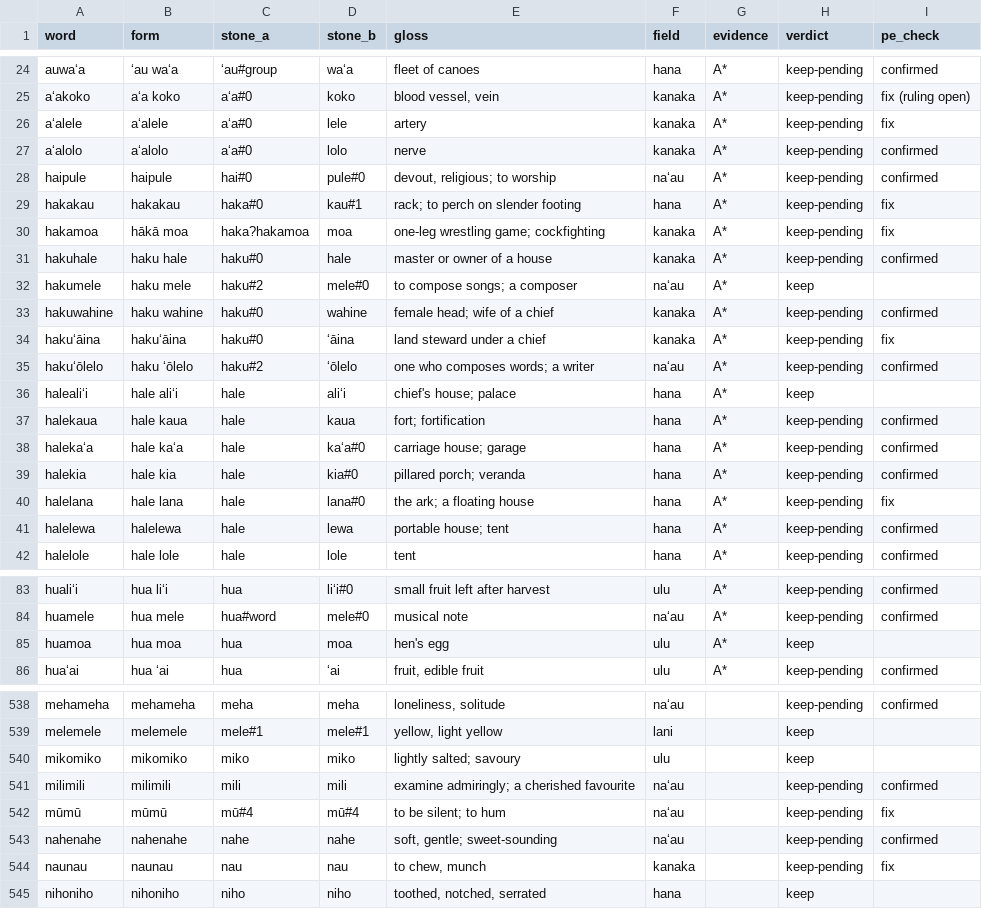
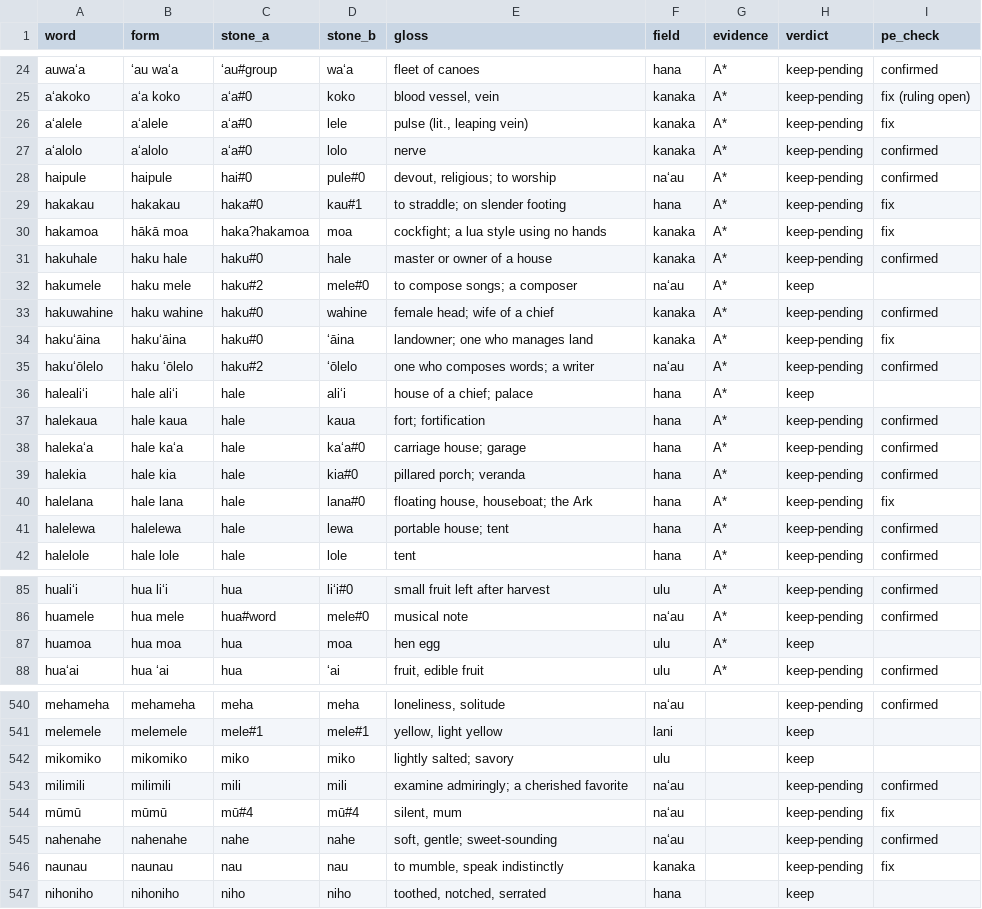
Before and after one commit to kumavis/vibe-dump, a TSV file: packages/pohaku-tumble/research/review/wordlist.tsv, drawn as a sheet; only a part is shown, gaps mark what is left out; the diff covers the shown part only.

```diff
--- a/packages/pohaku-tumble/research/review/wordlist.tsv
+++ b/packages/pohaku-tumble/research/review/wordlist.tsv
@@ -25,7 +25,7 @@ auwaʻa	ʻau waʻa	ʻau#group	waʻa	fleet of canoes	hana	A*	keep-pending	confirm
 aʻakoko	aʻa koko	aʻa#0	koko	blood vessel, vein	kanaka	A*	keep-pending	fix (ruling open)
-aʻalele	aʻalele	aʻa#0	lele	artery	kanaka	A*	keep-pending	fix
+aʻalele	aʻalele	aʻa#0	lele	pulse (lit., leaping vein)	kanaka	A*	keep-pending	fix
 aʻalolo	aʻalolo	aʻa#0	lolo	nerve	kanaka	A*	keep-pending	confirmed
 haipule	haipule	hai#0	pule#0	devout, religious; to worship	naʻau	A*	keep-pending	confirmed
-hakakau	hakakau	haka#0	kau#1	rack; to perch on slender footing	hana	A*	keep-pending	fix
-hakamoa	hākā moa	haka?hakamoa	moa	one-leg wrestling game; cockfighting	kanaka	A*	keep-pending	fix
+hakakau	hakakau	haka#0	kau#1	to straddle; on slender footing	hana	A*	keep-pending	fix
+hakamoa	hākā moa	haka?hakamoa	moa	cockfight; a lua style using no hands	kanaka	A*	keep-pending	fix
 hakuhale	haku hale	haku#0	hale	master or owner of a house	kanaka	A*	keep-pending	confirmed
@@ -33,5 +33,5 @@ hakumele	haku mele	haku#2	mele#0	to compose songs; a composer	naʻau	A*	keep
 hakuwahine	haku wahine	haku#0	wahine	female head; wife of a chief	kanaka	A*	keep-pending	confirmed
-hakuʻāina	hakuʻāina	haku#0	ʻāina	land steward under a chief	kanaka	A*	keep-pending	fix
+hakuʻāina	hakuʻāina	haku#0	ʻāina	landowner; one who manages land	kanaka	A*	keep-pending	fix
 hakuʻōlelo	haku ʻōlelo	haku#2	ʻōlelo	one who composes words; a writer	naʻau	A*	keep-pending	confirmed
-halealiʻi	hale aliʻi	hale	aliʻi	chief's house; palace	hana	A*	keep	
+halealiʻi	hale aliʻi	hale	aliʻi	house of a chief; palace	hana	A*	keep	
 halekaua	hale kaua	hale	kaua	fort; fortification	hana	A*	keep-pending	confirmed
@@ -39,3 +39,3 @@ halekaʻa	hale kaʻa	hale	kaʻa#0	carriage house; garage	hana	A*	keep-pending	co
 halekia	hale kia	hale	kia#0	pillared porch; veranda	hana	A*	keep-pending	confirmed
-halelana	hale lana	hale	lana#0	the ark; a floating house	hana	A*	keep-pending	fix
+halelana	hale lana	hale	lana#0	floating house, houseboat; the Ark	hana	A*	keep-pending	fix
 halelewa	halelewa	hale	lewa	portable house; tent	hana	A*	keep-pending	confirmed
@@ -84,3 +86,3 @@ hualiʻi	hua liʻi	hua	liʻi#0	small fruit left after harvest	ulu	A*	keep-pendin
 huamele	hua mele	hua#word	mele#0	musical note	naʻau	A*	keep-pending	confirmed
-huamoa	hua moa	hua	moa	hen's egg	ulu	A*	keep	
+huamoa	hua moa	hua	moa	hen egg	ulu	A*	keep	
 huaʻai	hua ʻai	hua	ʻai	fruit, edible fruit	ulu	A*	keep-pending	confirmed
@@ -539,7 +541,7 @@ mehameha	mehameha	meha	meha	loneliness, solitude	naʻau		keep-pending	confirmed
 melemele	melemele	mele#1	mele#1	yellow, light yellow	lani		keep	
-mikomiko	mikomiko	miko	miko	lightly salted; savoury	ulu		keep	
-milimili	milimili	mili	mili	examine admiringly; a cherished favourite	naʻau		keep-pending	confirmed
-mūmū	mūmū	mū#4	mū#4	to be silent; to hum	naʻau		keep-pending	fix
+mikomiko	mikomiko	miko	miko	lightly salted; savory	ulu		keep	
+milimili	milimili	mili	mili	examine admiringly; a cherished favorite	naʻau		keep-pending	confirmed
+mūmū	mūmū	mū#4	mū#4	silent, mum	naʻau		keep-pending	fix
 nahenahe	nahenahe	nahe	nahe	soft, gentle; sweet-sounding	naʻau		keep-pending	confirmed
-naunau	naunau	nau	nau	to chew, munch	kanaka		keep-pending	fix
+naunau	naunau	nau	nau	to mumble, speak indistinctly	kanaka		keep-pending	fix
 nihoniho	nihoniho	niho	niho	toothed, notched, serrated	hana		keep	
```
Also changed, not shown: 2 added rows and 46 edited cells elsewhere in this file, 11 other files.
